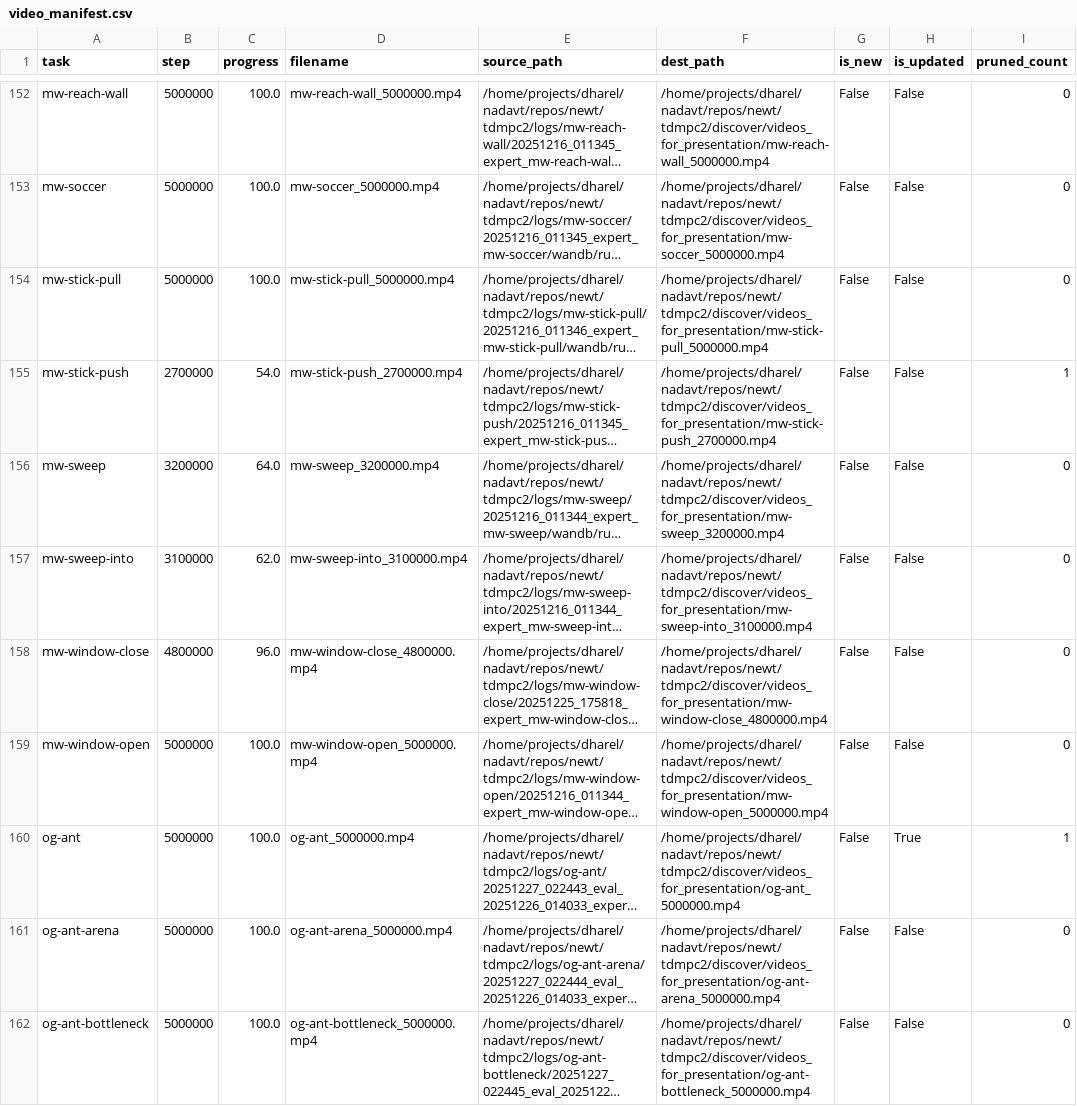
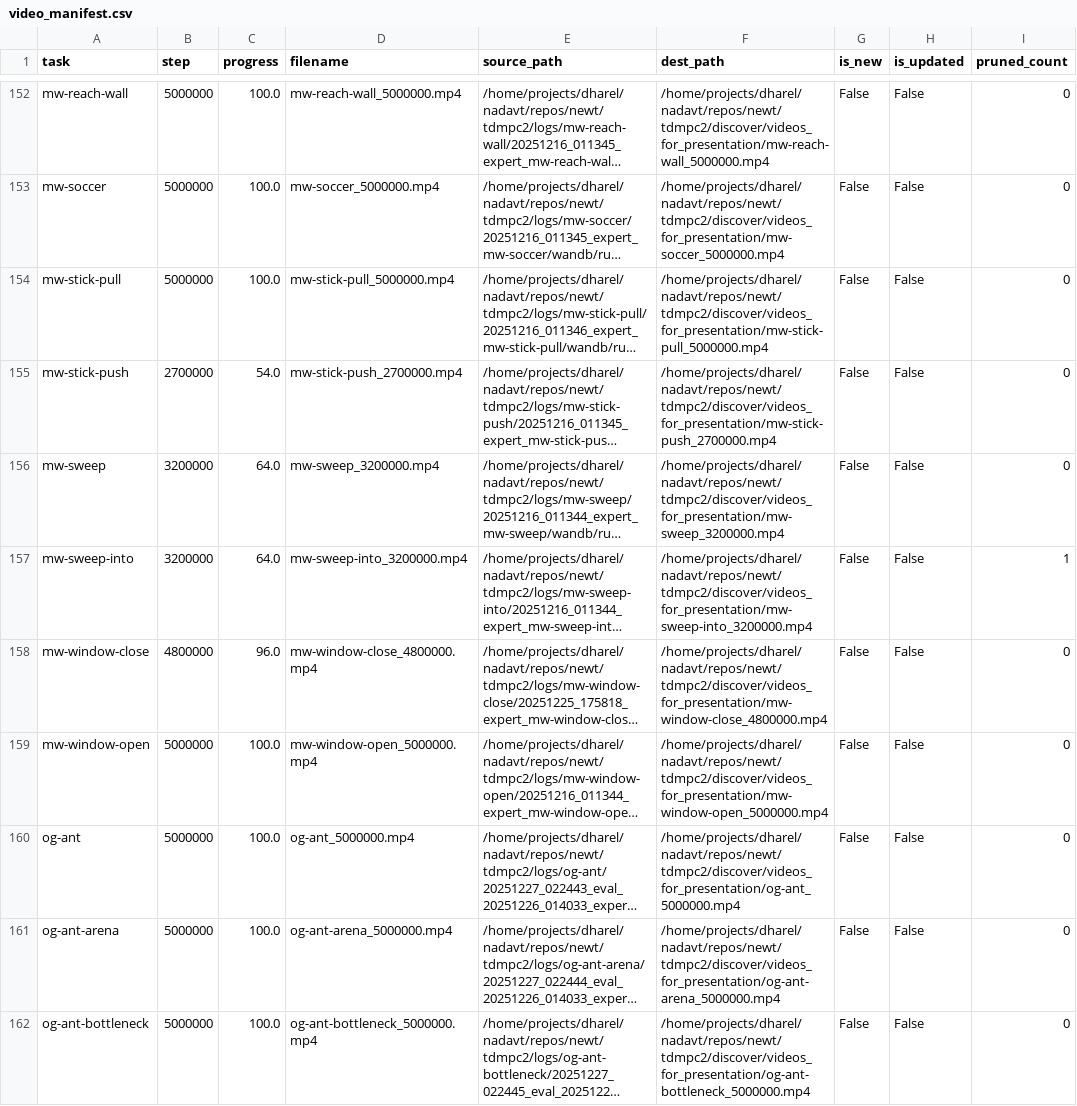
Before and after one commit to keyboardAnt/newt, a CSV file: tdmpc2/discover/videos_for_presentation/video_manifest.csv, drawn as a sheet; only a part is shown, gaps mark what is left out; long unchanged cells end in …; the diff covers the shown part only; the diff names each change by its address in the sheet, - before the commit and + after, or states it on an @@ line.

```diff
--- a/tdmpc2/discover/videos_for_presentation/video_manifest.csv
+++ b/tdmpc2/discover/videos_for_presentation/video_manifest.csv
-I155 (pruned_count): 1
+I155 (pruned_count): 0
-B157 (step): 3100000
+B157 (step): 3200000
-C157 (progress): 62.0
+C157 (progress): 64.0
-D157 (filename): mw-sweep-into_3100000.mp4
+D157 (filename): mw-sweep-into_3200000.mp4
-F157 (dest_path): /home/projects/dharel/nadavt/repos/newt/tdmpc2/discover/videos_for_presentation/mw-sweep-into_3100000.mp4
+F157 (dest_path): /home/projects/dharel/nadavt/repos/newt/tdmpc2/discover/videos_for_presentation/mw-sweep-into_3200000.mp4
-I157 (pruned_count): 0
+I157 (pruned_count): 1
-H160 (is_updated): True
+H160 (is_updated): False
-I160 (pruned_count): 1
+I160 (pruned_count): 0
```
Also changed, not shown: 3 added rows and 160 edited cells elsewhere in this file, 50 other files.
